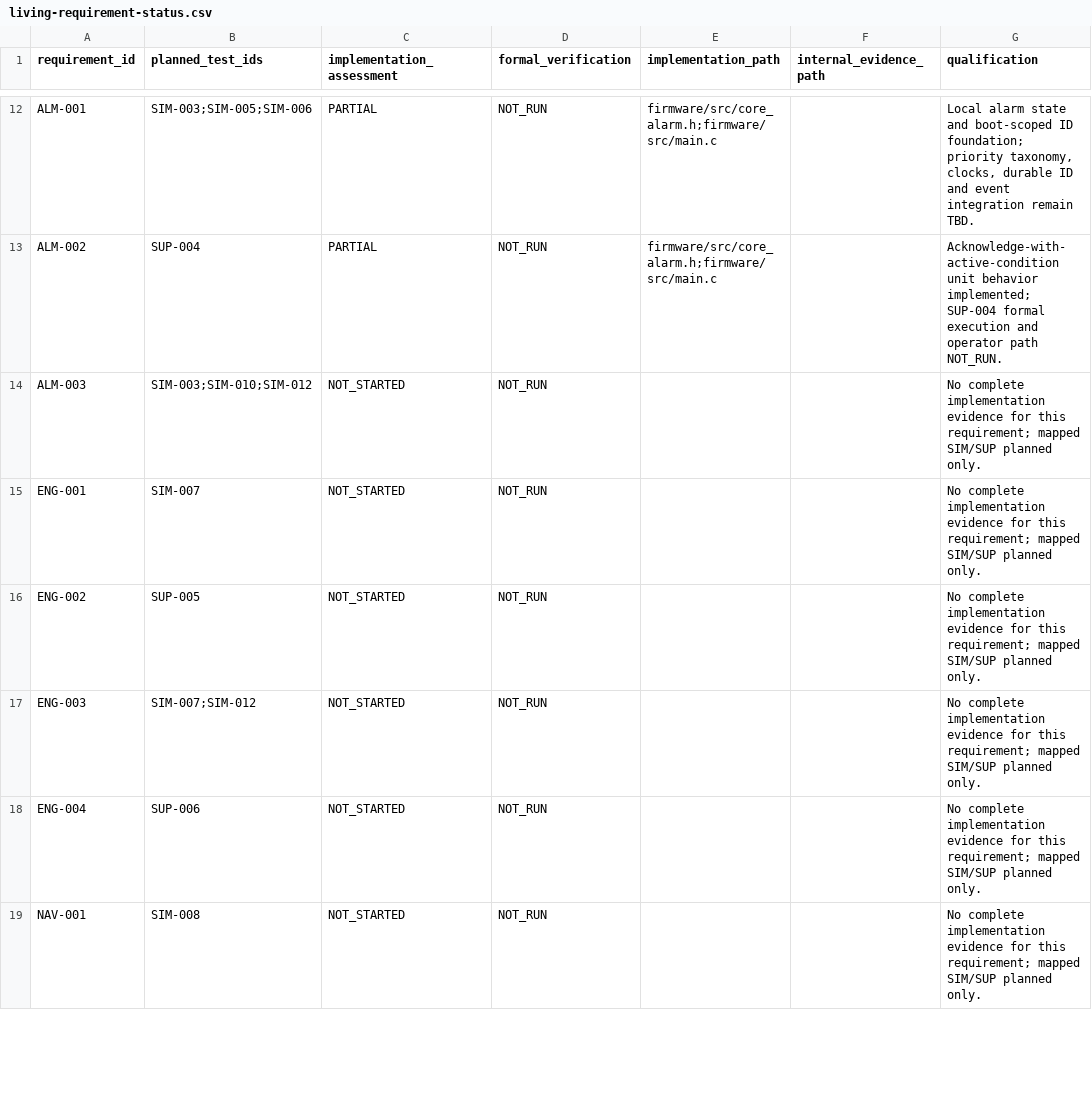
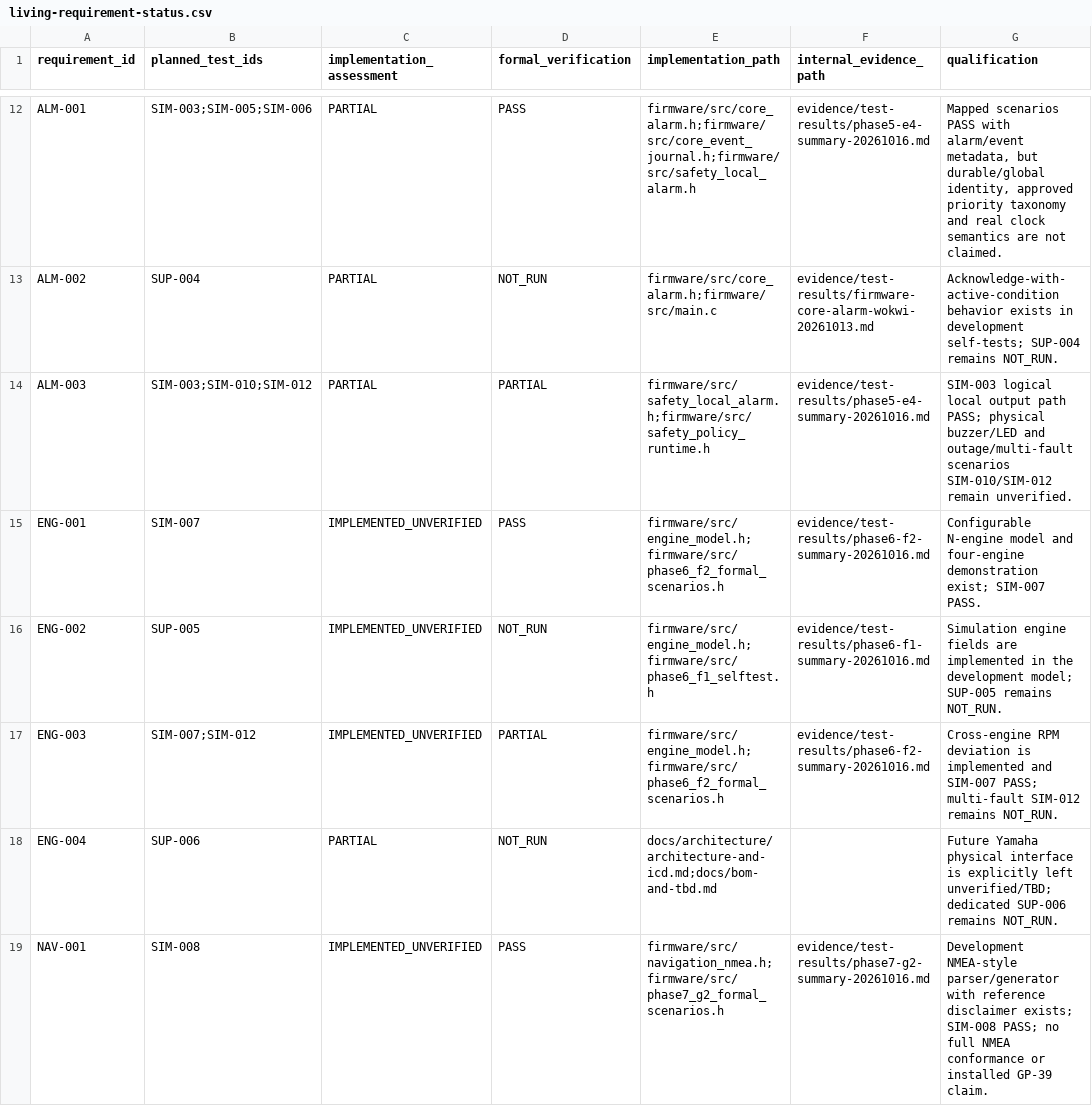
Before and after one commit to ahmadraihanfirdaus/vessel-monitoring-gateway, a CSV file: docs/testing/living-requirement-status.csv, drawn as a sheet; only a part is shown, gaps mark what is left out; the diff covers the shown part only; the diff names each change by its address in the sheet, - before the commit and + after, or states it on an @@ line.

Commit message:
docs(traceability): reconcile current status before phase 9

```diff
--- a/docs/testing/living-requirement-status.csv
+++ b/docs/testing/living-requirement-status.csv
-D12 (formal_verification): NOT_RUN
+D12 (formal_verification): PASS
-E12 (implementation_path): firmware/src/core_alarm.h;firmware/src/main.c
+E12 (implementation_path): firmware/src/core_alarm.h;firmware/src/core_event_journal.h;firmware/src/safety_local_alarm.h
-F12 (internal_evidence_path): (empty)
+F12 (internal_evidence_path): evidence/test-results/phase5-e4-summary-20261016.md
-G12 (qualification): Local alarm state and boot-scoped ID foundation; priority taxonomy, clocks, durable ID and event integration remain TBD.
+G12 (qualification): Mapped scenarios PASS with alarm/event metadata, but durable/global identity, approved priority taxonomy and real clock semantics are not claimed.
-F13 (internal_evidence_path): (empty)
+F13 (internal_evidence_path): evidence/test-results/firmware-core-alarm-wokwi-20261013.md
-G13 (qualification): Acknowledge-with-active-condition unit behavior implemented; SUP-004 formal execution and operator path NOT_RUN.
+G13 (qualification): Acknowledge-with-active-condition behavior exists in development self-tests; SUP-004 remains NOT_RUN.
-C14 (implementation_assessment): NOT_STARTED
+C14 (implementation_assessment): PARTIAL
-D14 (formal_verification): NOT_RUN
+D14 (formal_verification): PARTIAL
-E14 (implementation_path): (empty)
+E14 (implementation_path): firmware/src/safety_local_alarm.h;firmware/src/safety_policy_runtime.h
-F14 (internal_evidence_path): (empty)
+F14 (internal_evidence_path): evidence/test-results/phase5-e4-summary-20261016.md
-G14 (qualification): No complete implementation evidence for this requirement; mapped SIM/SUP planned only.
+G14 (qualification): SIM-003 logical local output path PASS; physical buzzer/LED and outage/multi-fault scenarios SIM-010/SIM-012 remain unverified.
-C15:C17 (implementation_assessment): NOT_STARTED
+C15:C17 (implementation_assessment): IMPLEMENTED_UNVERIFIED
-D15 (formal_verification): NOT_RUN
+D15 (formal_verification): PASS
-E15 (implementation_path): (empty)
+E15 (implementation_path): firmware/src/engine_model.h;firmware/src/phase6_f2_formal_scenarios.h
-F15 (internal_evidence_path): (empty)
+F15 (internal_evidence_path): evidence/test-results/phase6-f2-summary-20261016.md
-G15 (qualification): No complete implementation evidence for this requirement; mapped SIM/SUP planned only.
+G15 (qualification): Configurable N-engine model and four-engine demonstration exist; SIM-007 PASS.
-E16 (implementation_path): (empty)
+E16 (implementation_path): firmware/src/engine_model.h;firmware/src/phase6_f1_selftest.h
-F16 (internal_evidence_path): (empty)
+F16 (internal_evidence_path): evidence/test-results/phase6-f1-summary-20261016.md
-G16 (qualification): No complete implementation evidence for this requirement; mapped SIM/SUP planned only.
+G16 (qualification): Simulation engine fields are implemented in the development model; SUP-005 remains NOT_RUN.
-D17 (formal_verification): NOT_RUN
+D17 (formal_verification): PARTIAL
-E17 (implementation_path): (empty)
+E17 (implementation_path): firmware/src/engine_model.h;firmware/src/phase6_f2_formal_scenarios.h
-F17 (internal_evidence_path): (empty)
+F17 (internal_evidence_path): evidence/test-results/phase6-f2-summary-20261016.md
-G17 (qualification): No complete implementation evidence for this requirement; mapped SIM/SUP planned only.
+G17 (qualification): Cross-engine RPM deviation is implemented and SIM-007 PASS; multi-fault SIM-012 remains NOT_RUN.
-C18 (implementation_assessment): NOT_STARTED
+C18 (implementation_assessment): PARTIAL
-E18 (implementation_path): (empty)
+E18 (implementation_path): docs/architecture/architecture-and-icd.md;docs/bom-and-tbd.md
-G18 (qualification): No complete implementation evidence for this requirement; mapped SIM/SUP planned only.
+G18 (qualification): Future Yamaha physical interface is explicitly left unverified/TBD; dedicated SUP-006 remains NOT_RUN.
-C19 (implementation_assessment): NOT_STARTED
+C19 (implementation_assessment): IMPLEMENTED_UNVERIFIED
-D19 (formal_verification): NOT_RUN
+D19 (formal_verification): PASS
-E19 (implementation_path): (empty)
+E19 (implementation_path): firmware/src/navigation_nmea.h;firmware/src/phase7_g2_formal_scenarios.h
-F19 (internal_evidence_path): (empty)
+F19 (internal_evidence_path): evidence/test-results/phase7-g2-summary-20261016.md
-G19 (qualification): No complete implementation evidence for this requirement; mapped SIM/SUP planned only.
+G19 (qualification): Development NMEA-style parser/generator with reference disclaimer exists; SIM-008 PASS; no full NMEA conformance or installed GP-39 claim.
```
Also changed, not shown: 101 edited cells elsewhere in this file, 16 other files.
